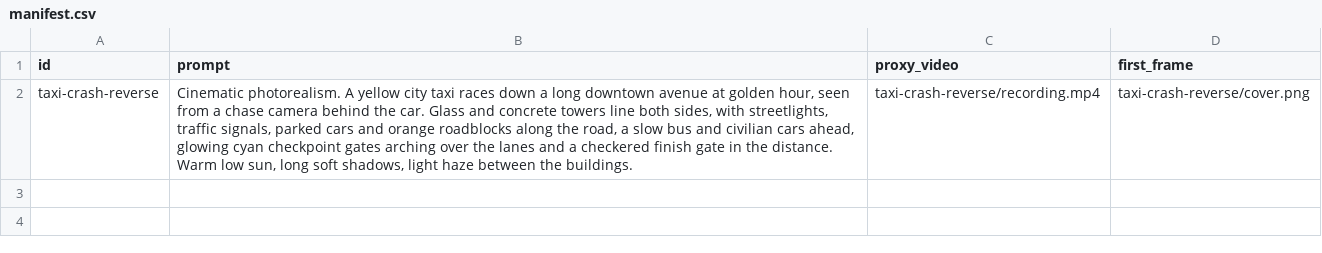
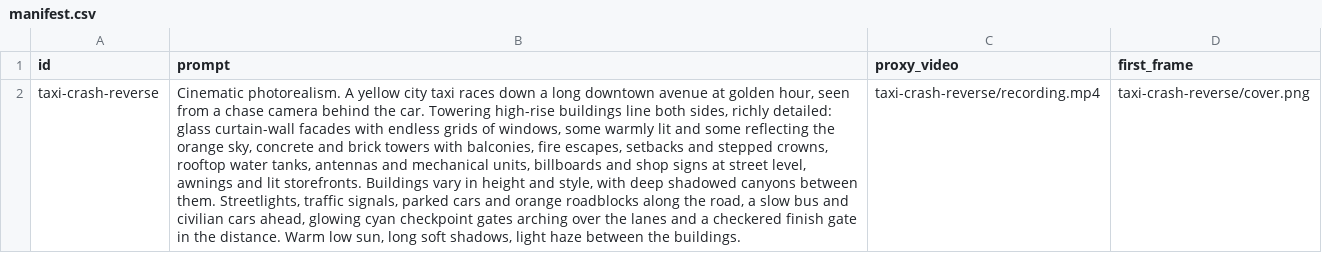
Before and after one commit to 3a1b2c3/EdenLive, a CSV file: examples/city_racer/manifest.csv, drawn as a sheet; the diff names each change by its address in the sheet, - before the commit and + after, or states it on an @@ line.

```diff
--- a/examples/city_racer/manifest.csv
+++ b/examples/city_racer/manifest.csv
-B2 (prompt): …the car. Glass and concrete towers line both sides, with streetlights, traffic signals,…
+B2 (prompt): …the car. Towering high-rise buildings line both sides, richly detailed: glass curtain-wall facades with endless grids of windows, some warmly lit and some reflecting the orange sky, concrete and brick towers with balconies, fire escapes, setbacks and stepped crowns, rooftop water tanks, antennas and mechanical units, billboards and shop signs at street level, awnings and lit storefronts. Buildings vary in height and style, with deep shadowed canyons between them. Streetlights, traffic signals,…
```
Also changed, not shown: 2 other files.
